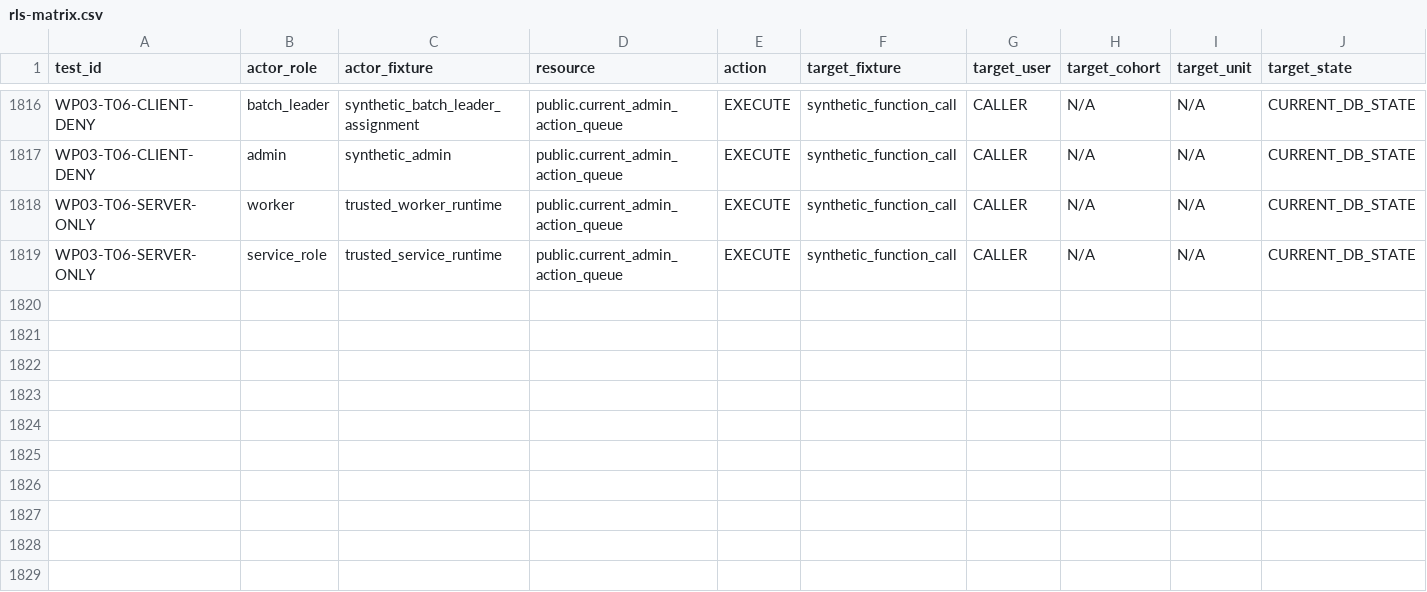
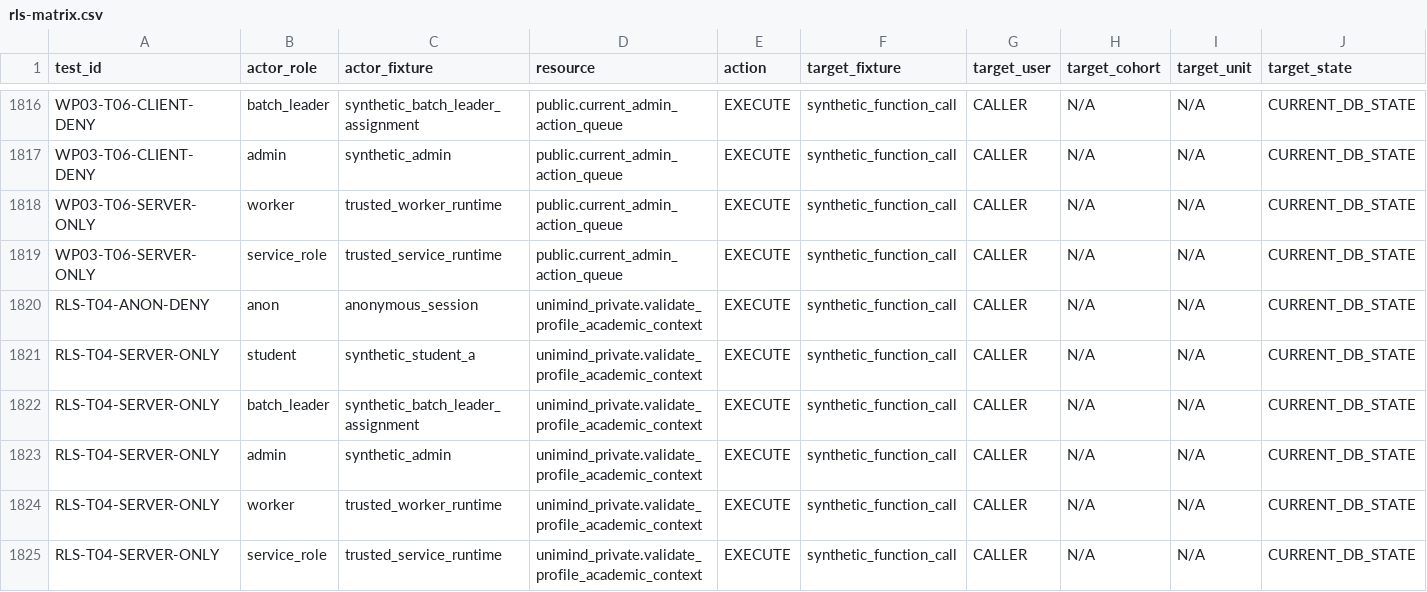
Before and after one commit to unimind989-sys/UniMind-Project, a CSV file: docs/security/rls-matrix.csv, drawn as a sheet; only a part is shown, gaps mark what is left out; rows hold the shown columns only; the diff names each change by its address in the sheet, - before the commit and + after, or states it on an @@ line.

```diff
--- a/docs/security/rls-matrix.csv
+++ b/docs/security/rls-matrix.csv
+row 1820: RLS-T04-ANON-DENY | anon | anonymous_session | unimind_private.validate_profile_academic_context | EXECUTE | synthetic_function_call | CALLER | N/A | N/A | CURRENT_DB_STATE
+row 1821: RLS-T04-SERVER-ONLY | student | synthetic_student_a | unimind_private.validate_profile_academic_context | EXECUTE | synthetic_function_call | CALLER | N/A | N/A | CURRENT_DB_STATE
+row 1822: RLS-T04-SERVER-ONLY | batch_leader | synthetic_batch_leader_assignment | unimind_private.validate_profile_academic_context | EXECUTE | synthetic_function_call | CALLER | N/A | N/A | CURRENT_DB_STATE
+row 1823: RLS-T04-SERVER-ONLY | admin | synthetic_admin | unimind_private.validate_profile_academic_context | EXECUTE | synthetic_function_call | CALLER | N/A | N/A | CURRENT_DB_STATE
+row 1824: RLS-T04-SERVER-ONLY | worker | trusted_worker_runtime | unimind_private.validate_profile_academic_context | EXECUTE | synthetic_function_call | CALLER | N/A | N/A | CURRENT_DB_STATE
+row 1825: RLS-T04-SERVER-ONLY | service_role | trusted_service_runtime | unimind_private.validate_profile_academic_context | EXECUTE | synthetic_function_call | CALLER | N/A | N/A | CURRENT_DB_STATE
```
Also changed, not shown: 15 other files.
